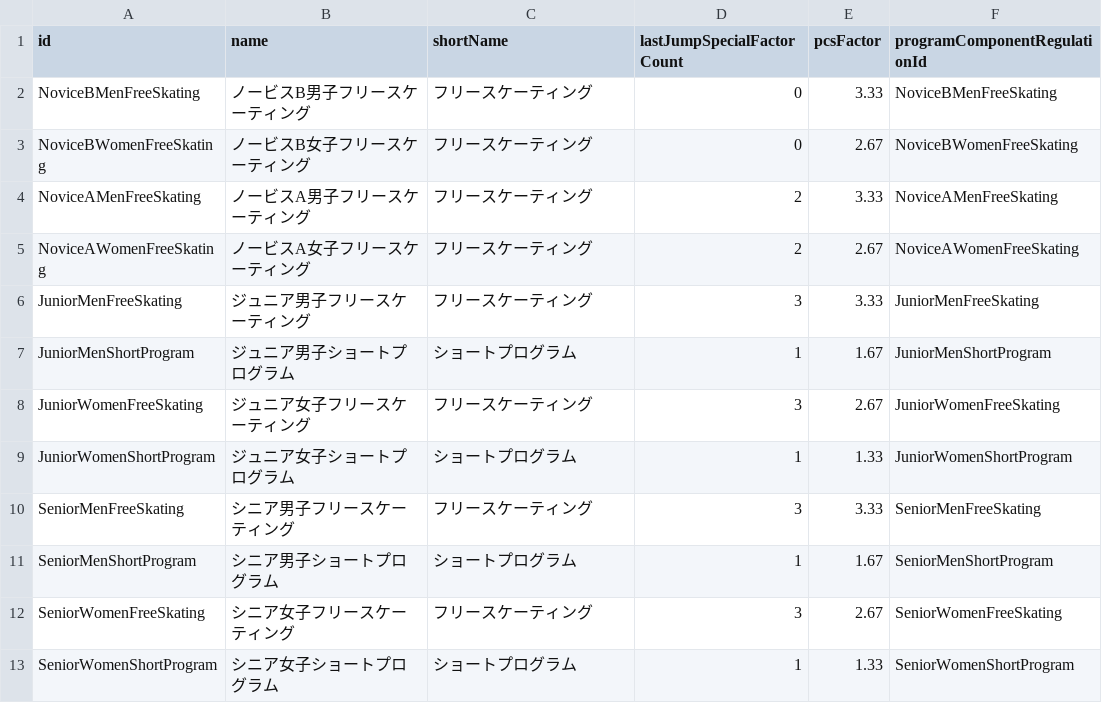
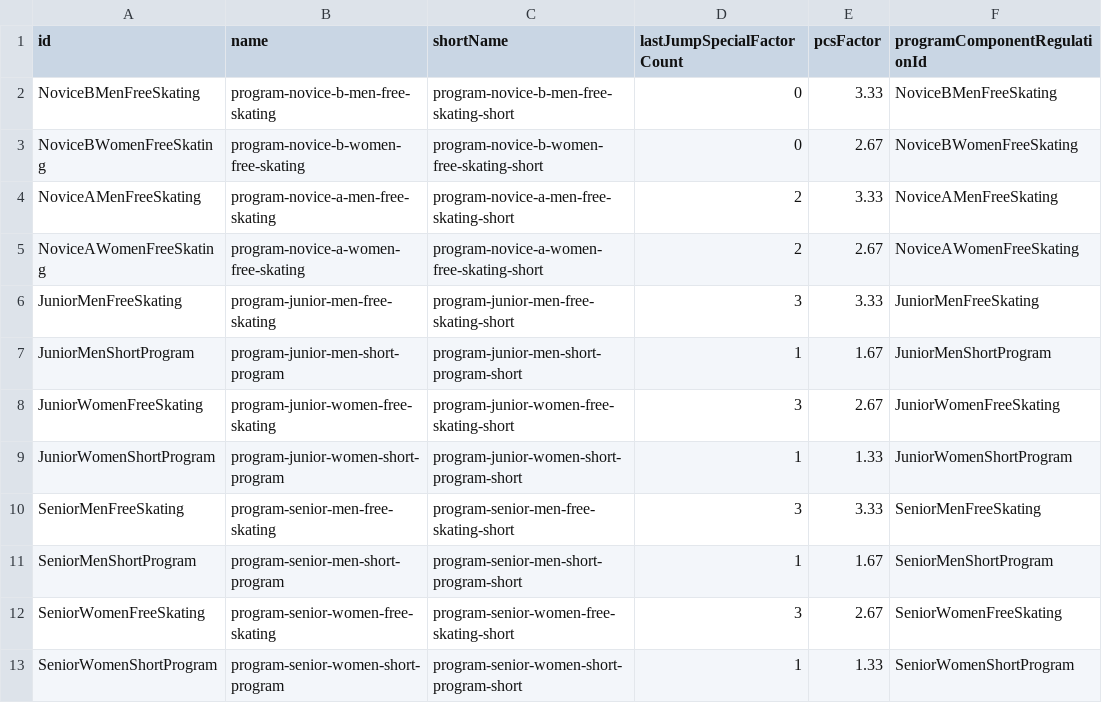
Before and after one commit to wlg-shinya/FigureSkateFrameworkForUnity, a CSV file: Fact/MasterData/2022-23/Program.csv, drawn as a sheet.

```diff
--- a/Fact/MasterData/2022-23/Program.csv
+++ b/Fact/MasterData/2022-23/Program.csv
@@ -1,13 +1,13 @@
 id,name,shortName,lastJumpSpecialFactorCount,pcsFactor,programComponentRegulationId
-NoviceBMenFreeSkating,ノービスB男子フリースケーティング,フリースケーティング,0,3.33,NoviceBMenFreeSkating
-NoviceBWomenFreeSkating,ノービスB女子フリースケーティング,フリースケーティング,0,2.67,NoviceBWomenFreeSkating
-NoviceAMenFreeSkating,ノービスA男子フリースケーティング,フリースケーティング,2,3.33,NoviceAMenFreeSkating
-NoviceAWomenFreeSkating,ノービスA女子フリースケーティング,フリースケーティング,2,2.67,NoviceAWomenFreeSkating
-JuniorMenFreeSkating,ジュニア男子フリースケーティング,フリースケーティング,3,3.33,JuniorMenFreeSkating
-JuniorMenShortProgram,ジュニア男子ショートプログラム,ショートプログラム,1,1.67,JuniorMenShortProgram
-JuniorWomenFreeSkating,ジュニア女子フリースケーティング,フリースケーティング,3,2.67,JuniorWomenFreeSkating
-JuniorWomenShortProgram,ジュニア女子ショートプログラム,ショートプログラム,1,1.33,JuniorWomenShortProgram
-SeniorMenFreeSkating,シニア男子フリースケーティング,フリースケーティング,3,3.33,SeniorMenFreeSkating
-SeniorMenShortProgram,シニア男子ショートプログラム,ショートプログラム,1,1.67,SeniorMenShortProgram
-SeniorWomenFreeSkating,シニア女子フリースケーティング,フリースケーティング,3,2.67,SeniorWomenFreeSkating
-SeniorWomenShortProgram,シニア女子ショートプログラム,ショートプログラム,1,1.33,SeniorWomenShortProgram
+NoviceBMenFreeSkating,program-novice-b-men-free-skating,program-novice-b-men-free-skating-short,0,3.33,NoviceBMenFreeSkating
+NoviceBWomenFreeSkating,program-novice-b-women-free-skating,program-novice-b-women-free-skating-short,0,2.67,NoviceBWomenFreeSkating
+NoviceAMenFreeSkating,program-novice-a-men-free-skating,program-novice-a-men-free-skating-short,2,3.33,NoviceAMenFreeSkating
+NoviceAWomenFreeSkating,program-novice-a-women-free-skating,program-novice-a-women-free-skating-short,2,2.67,NoviceAWomenFreeSkating
+JuniorMenFreeSkating,program-junior-men-free-skating,program-junior-men-free-skating-short,3,3.33,JuniorMenFreeSkating
+JuniorMenShortProgram,program-junior-men-short-program,program-junior-men-short-program-short,1,1.67,JuniorMenShortProgram
+JuniorWomenFreeSkating,program-junior-women-free-skating,program-junior-women-free-skating-short,3,2.67,JuniorWomenFreeSkating
+JuniorWomenShortProgram,program-junior-women-short-program,program-junior-women-short-program-short,1,1.33,JuniorWomenShortProgram
+SeniorMenFreeSkating,program-senior-men-free-skating,program-senior-men-free-skating-short,3,3.33,SeniorMenFreeSkating
+SeniorMenShortProgram,program-senior-men-short-program,program-senior-men-short-program-short,1,1.67,SeniorMenShortProgram
+SeniorWomenFreeSkating,program-senior-women-free-skating,program-senior-women-free-skating-short,3,2.67,SeniorWomenFreeSkating
+SeniorWomenShortProgram,program-senior-women-short-program,program-senior-women-short-program-short,1,1.33,SeniorWomenShortProgram
```
Also changed, not shown: Fact/MasterData/2023-24/Program.csv, Fact/MasterData/2024-25/Program.csv, 52 other files.
